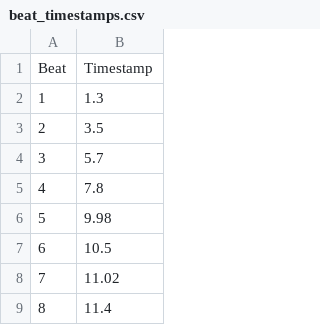
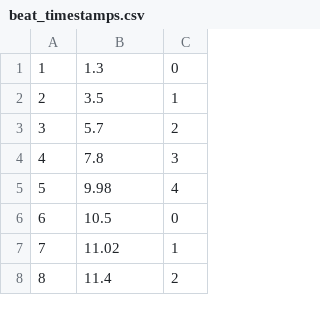
Before and after one commit to Tmax007/MeloDash, a CSV file: MeloDash/Assets/CSV/beat_timestamps.csv, drawn as a sheet; only a part is shown; removed rows and columns are numbered as before the commit, all else as after; the diff names each change by its address in the sheet, - before the commit and + after, or states it on an @@ line.

```diff
--- a/MeloDash/Assets/CSV/beat_timestamps.csv
+++ b/MeloDash/Assets/CSV/beat_timestamps.csv
+column C, rows 1-8: 0 | 1 | 2 | 3 | 4 | 0 | 1 | 2
-row 1: Beat | Timestamp
```
Also changed, not shown: 5 other files.
